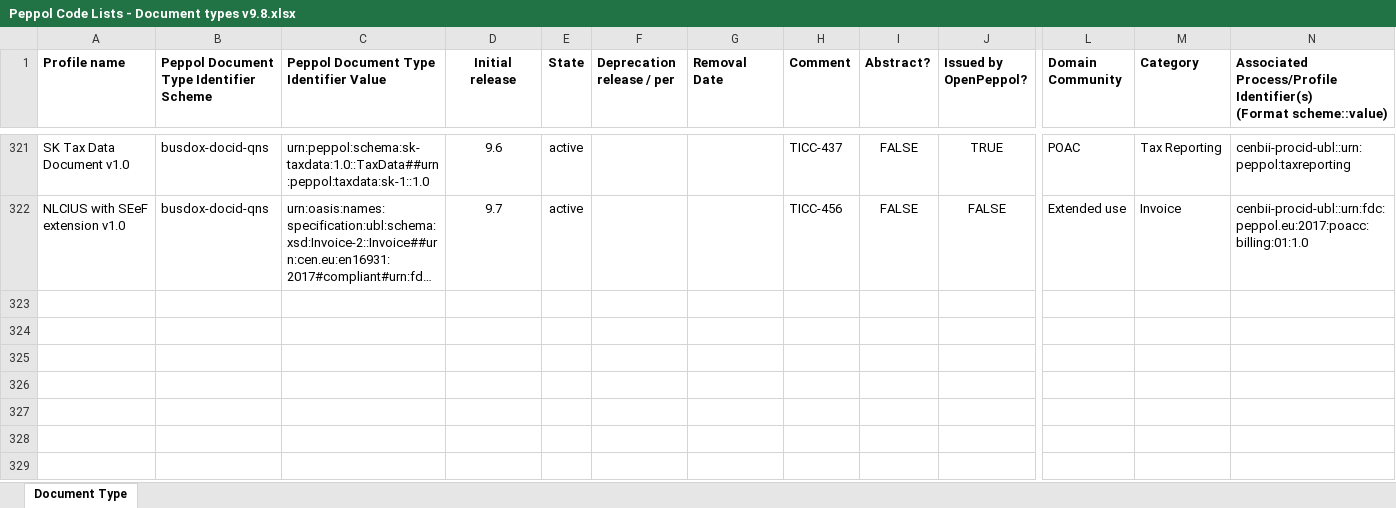
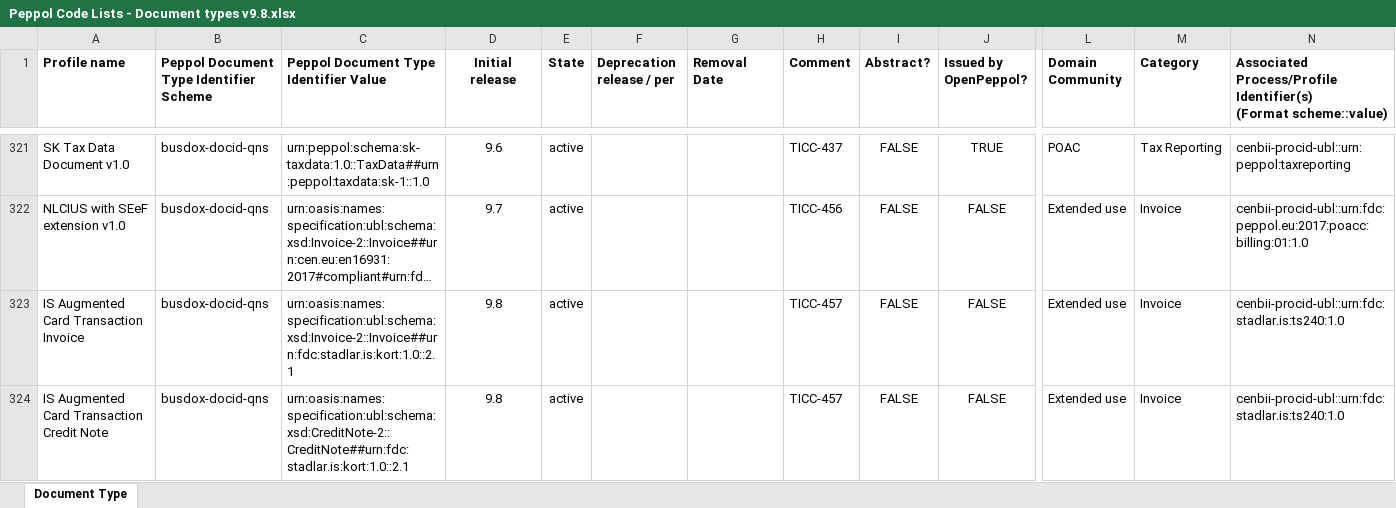
Before and after one commit to OpenPeppol/edec-codelists, an Excel workbook: work-in-progress/Peppol Code Lists - Document types v9.8.xlsx, sheet Document Type, drawn as a sheet; only a part is shown, gaps mark what is left out; long unchanged cells end in …; values as stored, in another font and other column widths than the file's, no borders; rows hold the shown columns only; the diff names each change by its address in the sheet, - before the commit and + after, or states it on an @@ line.

Commit message:
Implemented TICC-457

```diff
--- a/work-in-progress/Peppol Code Lists - Document types v9.8.xlsx (sheet Document Type)
+++ b/work-in-progress/Peppol Code Lists - Document types v9.8.xlsx (sheet Document Type)
+row 323: IS Augmented Card Transaction Invoice | busdox-docid-qns | urn:oasis:names:specification:ubl:schema:xsd:Invoice-2::Invoice##urn:fdc:stadlar.is:kort:1.0::2.1 | 9.8 | active |  |  | TICC-457 | FALSE | FALSE | Extended use | Invoice | cenbii-procid-ubl::urn:fdc:stadlar.is:ts240:1.0
+row 324: IS Augmented Card Transaction Credit Note | busdox-docid-qns | urn:oasis:names:specification:ubl:schema:xsd:CreditNote-2::CreditNote##urn:fdc:stadlar.is:kort:1.0::2.1 | 9.8 | active |  |  | TICC-457 | FALSE | FALSE | Extended use | Invoice | cenbii-procid-ubl::urn:fdc:stadlar.is:ts240:1.0
```
